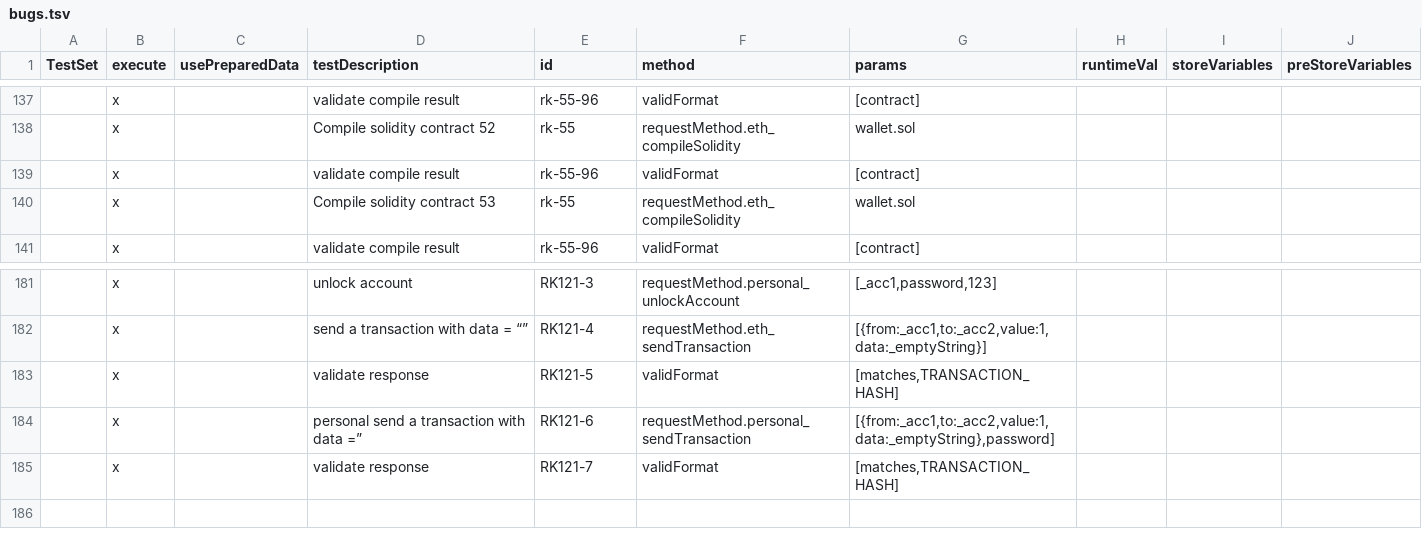
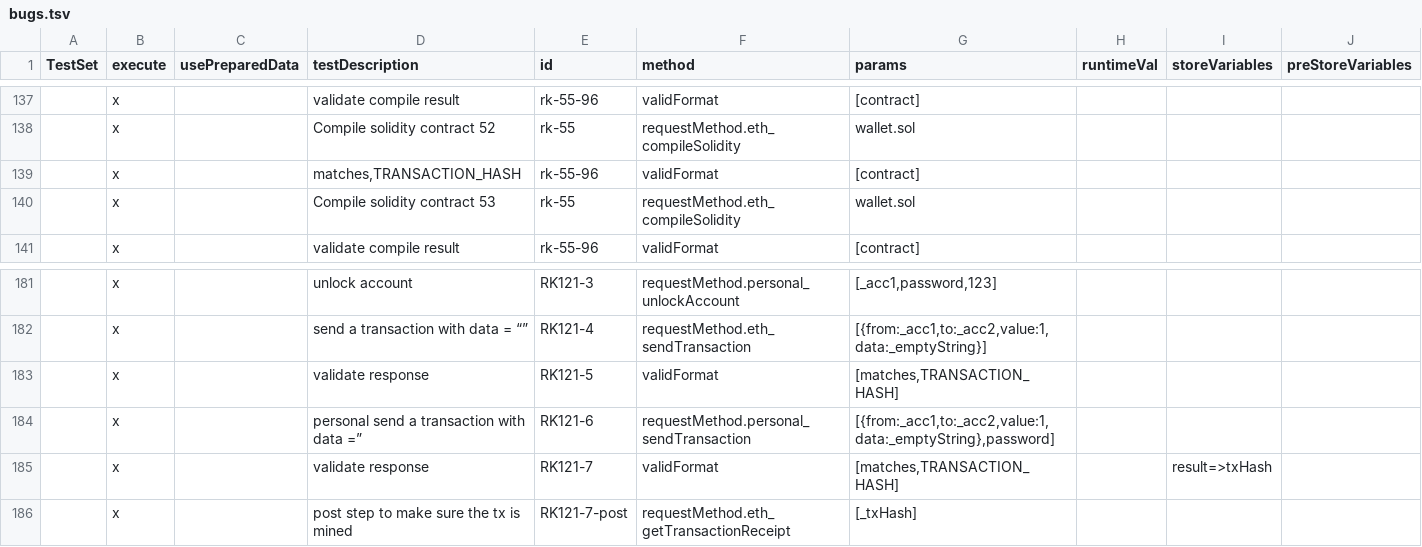
Before and after one commit to makkii-dev/qa-rpc, a TSV file: test_cases/bugs.tsv, drawn as a sheet; only a part is shown, gaps mark what is left out; the diff names each change by its address in the sheet, - before the commit and + after, or states it on an @@ line.

```diff
--- a/test_cases/bugs.tsv
+++ b/test_cases/bugs.tsv
-D139 (testDescription): validate compile result
+D139 (testDescription): matches,TRANSACTION_HASH
-I185 (storeVariables): (empty)
+I185 (storeVariables): result=>txHash
+row 186:  | x |  | post step to make sure the tx is mined | RK121-7-post | requestMethod.eth_getTransactionReceipt | [_txHash]
```
Also changed, not shown: test_cases/FTTC.tsv, test_cases/filter789.csv, 2 other files.
